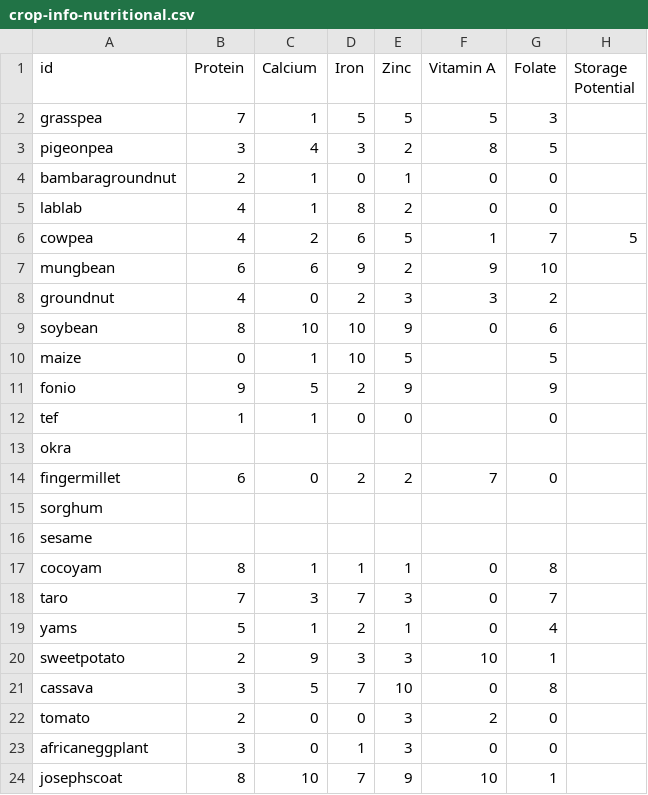
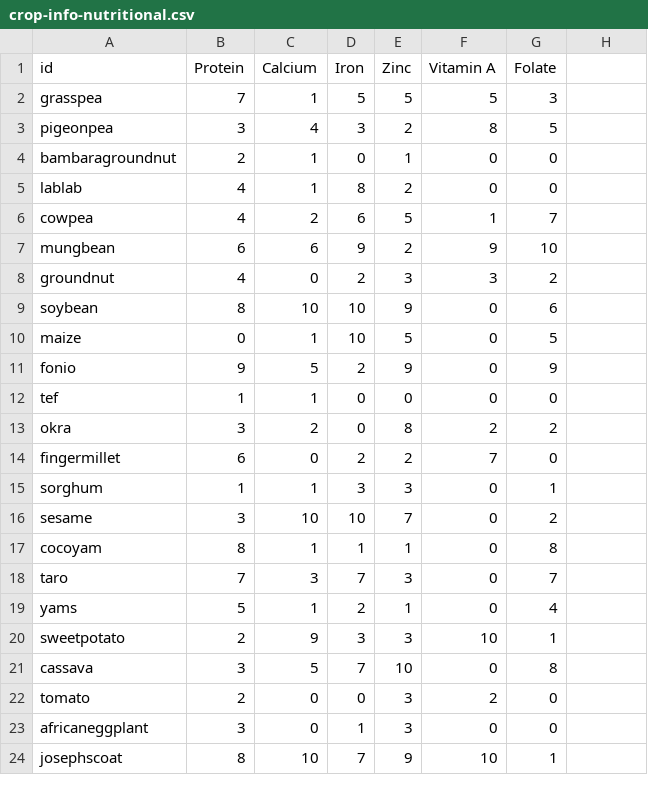
Before and after one commit to earthrise-media/vacs-map, a CSV file: vacs-map-app/public/data/crop-info-nutritional.csv, drawn as a sheet; the diff names each change by its address in the sheet, - before the commit and + after, or states it on an @@ line.

Commit message:
Update crop information

```diff
--- a/vacs-map-app/public/data/crop-info-nutritional.csv
+++ b/vacs-map-app/public/data/crop-info-nutritional.csv
-H1: Storage Potential
+H1: (empty)
-H6: 5
+H6: (empty)
-F10:F12 (Vitamin A): (empty)
+F10:F12 (Vitamin A): 0
-B13 (Protein): (empty)
+B13 (Protein): 3
-C13 (Calcium): (empty)
+C13 (Calcium): 2
-D13 (Iron): (empty)
+D13 (Iron): 0
-E13 (Zinc): (empty)
+E13 (Zinc): 8
-F13 (Vitamin A): (empty)
+F13 (Vitamin A): 2
-G13 (Folate): (empty)
+G13 (Folate): 2
-B15 (Protein): (empty)
+B15 (Protein): 1
-C15 (Calcium): (empty)
+C15 (Calcium): 1
-D15 (Iron): (empty)
+D15 (Iron): 3
-E15 (Zinc): (empty)
+E15 (Zinc): 3
-F15:F16 (Vitamin A): (empty)
+F15:F16 (Vitamin A): 0
-G15 (Folate): (empty)
+G15 (Folate): 1
-B16 (Protein): (empty)
+B16 (Protein): 3
-C16 (Calcium): (empty)
+C16 (Calcium): 10
-D16 (Iron): (empty)
+D16 (Iron): 10
-E16 (Zinc): (empty)
+E16 (Zinc): 7
-G16 (Folate): (empty)
+G16 (Folate): 2
```
Also changed, not shown: 2 other files.
